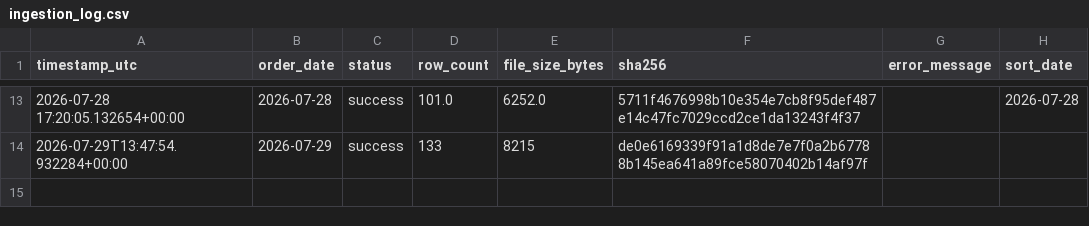
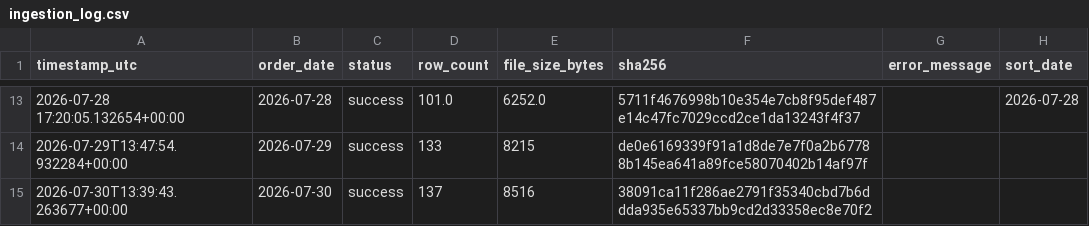
Before and after one commit to caden-collier/Group5-Project-BZAN545, a CSV file: data/logs/ingestion_log.csv, drawn as a sheet; only a part is shown, gaps mark what is left out.

Commit message:
add 7/30 data

```diff
--- a/data/logs/ingestion_log.csv
+++ b/data/logs/ingestion_log.csv
@@ -14 +14,2 @@ timestamp_utc,order_date,status,row_count,file_size_bytes,sha256,error_message,s
 2026-07-29T13:47:54.932284+00:00,2026-07-29,success,133,8215,de0e6169339f91a1d8de7e7f0a2b67788b145ea641a89fce58070402b14af97f,
+2026-07-30T13:39:43.263677+00:00,2026-07-30,success,137,8516,38091ca11f286ae2791f35340cbd7b6ddda935e65337bb9cd2d33358ec8e70f2,
```
Also changed, not shown: 1 other file.
